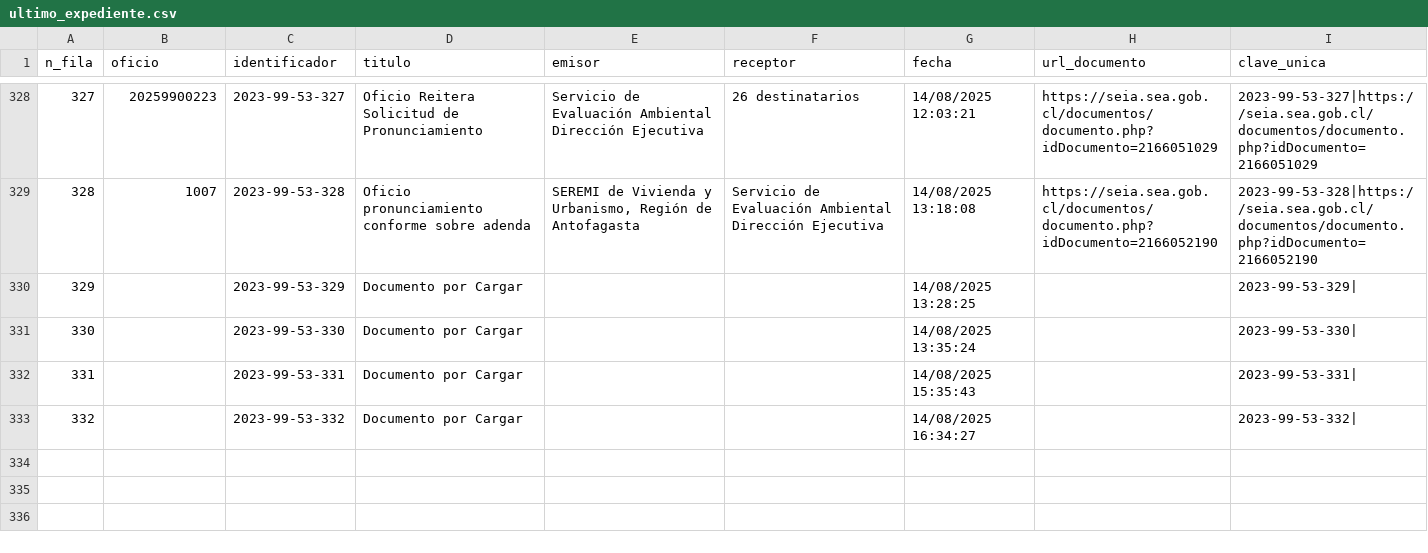
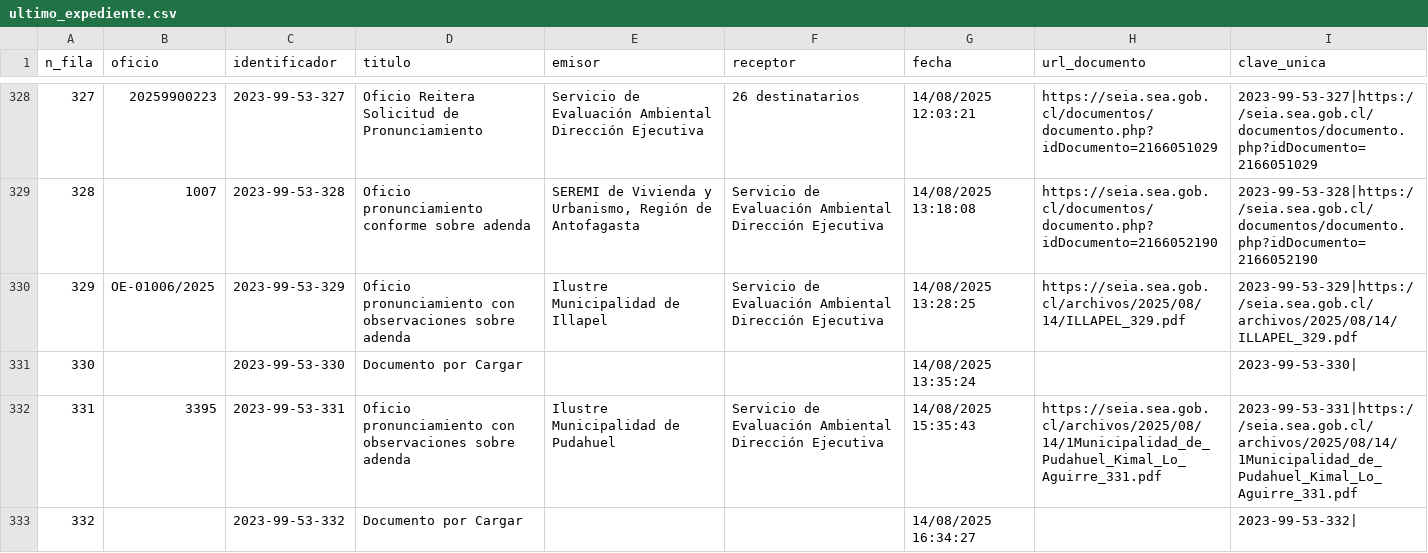
Before and after one commit to giraggio/alertascnx, a CSV file: ultimo_expediente.csv, drawn as a sheet; only a part is shown, gaps mark what is left out.

```diff
--- a/ultimo_expediente.csv
+++ b/ultimo_expediente.csv
@@ -329,5 +329,5 @@ n_fila,oficio,identificador,titulo,emisor,receptor,fecha,url_documento,clave_uni
 328,1007,2023-99-53-328,Oficio pronunciamiento conforme sobre adenda,"SEREMI de Vivienda y Urbanismo, Región de Antofagasta",Servicio de Evaluación Ambiental Dirección Ejecutiva,14/08/2025 13:18:08,https://seia.sea.gob.cl/documentos/documento.php?idDocumento=2166052190,2023-99-53-328|https://seia.sea.gob.cl/documentos/documento.php?idDocumento=2166052190
-329,,2023-99-53-329,Documento por Cargar,,,14/08/2025 13:28:25,,2023-99-53-329|
+329,OE-01006/2025,2023-99-53-329,Oficio pronunciamiento con observaciones sobre adenda,Ilustre Municipalidad de Illapel,Servicio de Evaluación Ambiental Dirección Ejecutiva,14/08/2025 13:28:25,https://seia.sea.gob.cl/archivos/2025/08/14/ILLAPEL_329.pdf,2023-99-53-329|https://seia.sea.gob.cl/archivos/2025/08/14/ILLAPEL_329.pdf
 330,,2023-99-53-330,Documento por Cargar,,,14/08/2025 13:35:24,,2023-99-53-330|
-331,,2023-99-53-331,Documento por Cargar,,,14/08/2025 15:35:43,,2023-99-53-331|
+331,3395,2023-99-53-331,Oficio pronunciamiento con observaciones sobre adenda,Ilustre Municipalidad de Pudahuel,Servicio de Evaluación Ambiental Dirección Ejecutiva,14/08/2025 15:35:43,https://seia.sea.gob.cl/archivos/2025/08/14/1Municipalidad_de_Pudahuel_Kimal_Lo_Aguirre_331.pdf,2023-99-53-331|https://seia.sea.gob.cl/archivos/2025/08/14/1Municipalidad_de_Pudahuel_Kimal_Lo_Aguirre_331.pdf
 332,,2023-99-53-332,Documento por Cargar,,,14/08/2025 16:34:27,,2023-99-53-332|
```
